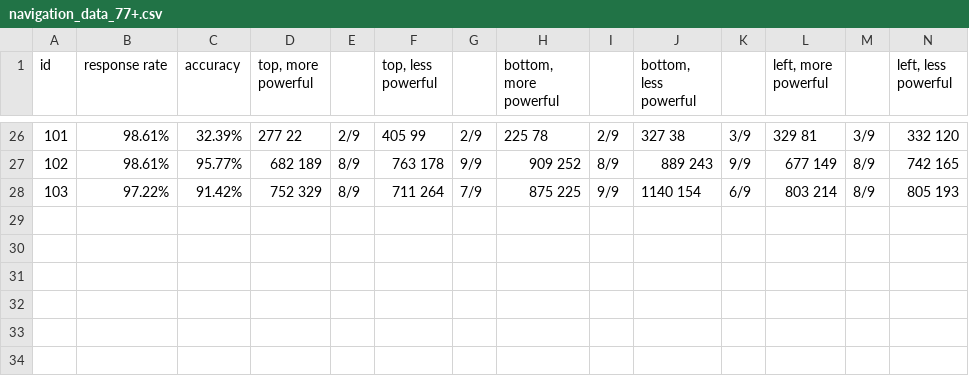
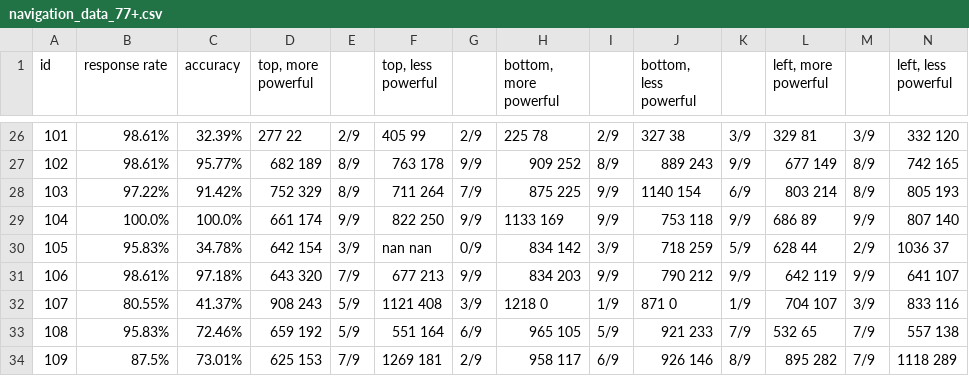
Before and after one commit to MetaD/hierarchyNavigation, a CSV file: navigation_data_77+.csv, drawn as a sheet; only a part is shown, gaps mark what is left out; rows hold the shown columns only; the diff names each change by its address in the sheet, - before the commit and + after, or states it on an @@ line.

Commit message:
data 9/12/2017

```diff
--- a/navigation_data_77+.csv
+++ b/navigation_data_77+.csv
+row 29: 104 | 100.0% | 100.0% | 661 174 | 9/9 | 822 250 | 9/9 | 1133 169 | 9/9 | 753 118 | 9/9 | 686 89 | 9/9 | 807 140
+row 30: 105 | 95.83% | 34.78% | 642 154 | 3/9 | nan nan | 0/9 | 834 142 | 3/9 | 718 259 | 5/9 | 628 44 | 2/9 | 1036 37
+row 31: 106 | 98.61% | 97.18% | 643 320 | 7/9 | 677 213 | 9/9 | 834 203 | 9/9 | 790 212 | 9/9 | 642 119 | 9/9 | 641 107
+row 32: 107 | 80.55% | 41.37% | 908 243 | 5/9 | 1121 408 | 3/9 | 1218 0 | 1/9 | 871 0 | 1/9 | 704 107 | 3/9 | 833 116
+row 33: 108 | 95.83% | 72.46% | 659 192 | 5/9 | 551 164 | 6/9 | 965 105 | 5/9 | 921 233 | 7/9 | 532 65 | 7/9 | 557 138
+row 34: 109 | 87.5% | 73.01% | 625 153 | 7/9 | 1269 181 | 2/9 | 958 117 | 6/9 | 926 146 | 8/9 | 895 282 | 7/9 | 1118 289
```
Also changed, not shown: 12 other files.
